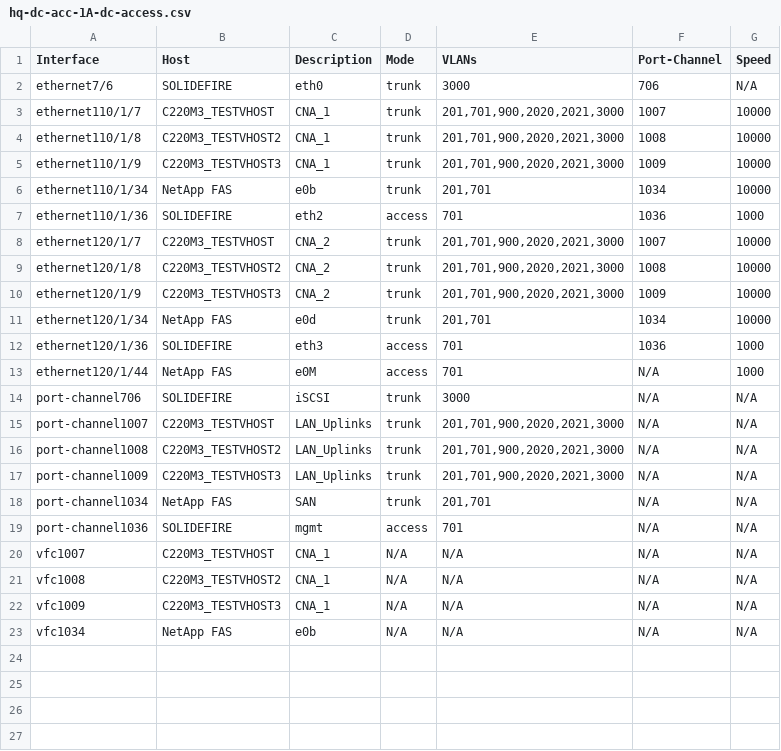
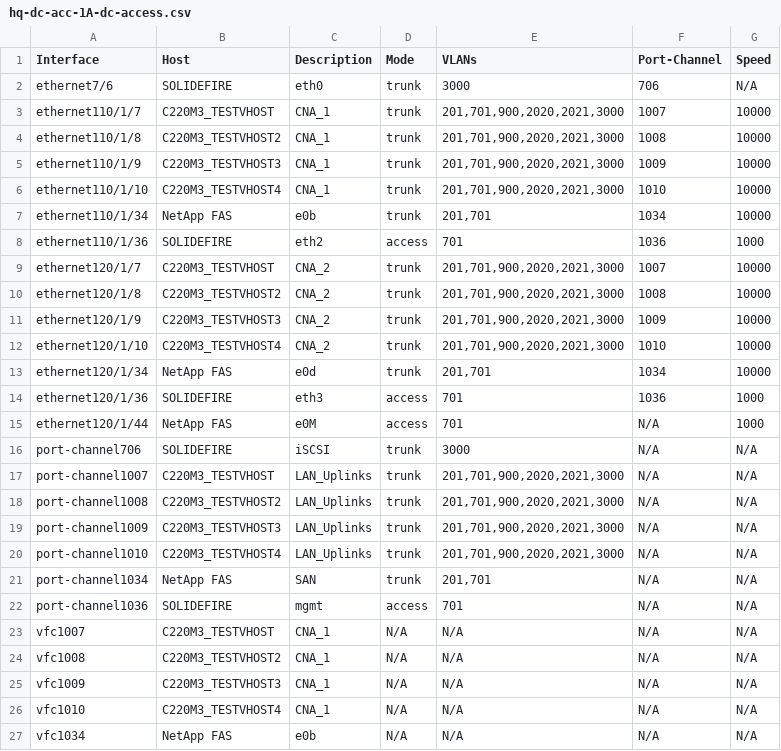
Before and after one commit to carlbuchmann/ansible, a CSV file: nxos/reports/configuration/hq-dc-acc-1A-dc-access.csv, drawn as a sheet.

```diff
--- a/nxos/reports/configuration/hq-dc-acc-1A-dc-access.csv
+++ b/nxos/reports/configuration/hq-dc-acc-1A-dc-access.csv
@@ -5,2 +5,3 @@ ethernet110/1/8,C220M3_TESTVHOST2,CNA_1,trunk,"201,701,900,2020,2021,3000",1008,
 ethernet110/1/9,C220M3_TESTVHOST3,CNA_1,trunk,"201,701,900,2020,2021,3000",1009,10000
+ethernet110/1/10,C220M3_TESTVHOST4,CNA_1,trunk,"201,701,900,2020,2021,3000",1010,10000
 ethernet110/1/34,NetApp FAS,e0b,trunk,"201,701",1034,10000
@@ -10,2 +11,3 @@ ethernet120/1/8,C220M3_TESTVHOST2,CNA_2,trunk,"201,701,900,2020,2021,3000",1008,
 ethernet120/1/9,C220M3_TESTVHOST3,CNA_2,trunk,"201,701,900,2020,2021,3000",1009,10000
+ethernet120/1/10,C220M3_TESTVHOST4,CNA_2,trunk,"201,701,900,2020,2021,3000",1010,10000
 ethernet120/1/34,NetApp FAS,e0d,trunk,"201,701",1034,10000
@@ -17,2 +19,3 @@ port-channel1008,C220M3_TESTVHOST2,LAN_Uplinks,trunk,"201,701,900,2020,2021,3000
 port-channel1009,C220M3_TESTVHOST3,LAN_Uplinks,trunk,"201,701,900,2020,2021,3000",N/A,N/A
+port-channel1010,C220M3_TESTVHOST4,LAN_Uplinks,trunk,"201,701,900,2020,2021,3000",N/A,N/A
 port-channel1034,NetApp FAS,SAN,trunk,"201,701",N/A,N/A
@@ -22,2 +25,3 @@ vfc1008,C220M3_TESTVHOST2,CNA_1,N/A,N/A,N/A,N/A
 vfc1009,C220M3_TESTVHOST3,CNA_1,N/A,N/A,N/A,N/A
+vfc1010,C220M3_TESTVHOST4,CNA_1,N/A,N/A,N/A,N/A
 vfc1034,NetApp FAS,e0b,N/A,N/A,N/A,N/A
```
Also changed, not shown: nxos/reports/configuration/hq-dc-acc-1B-dc-access.csv, 7 other files.
